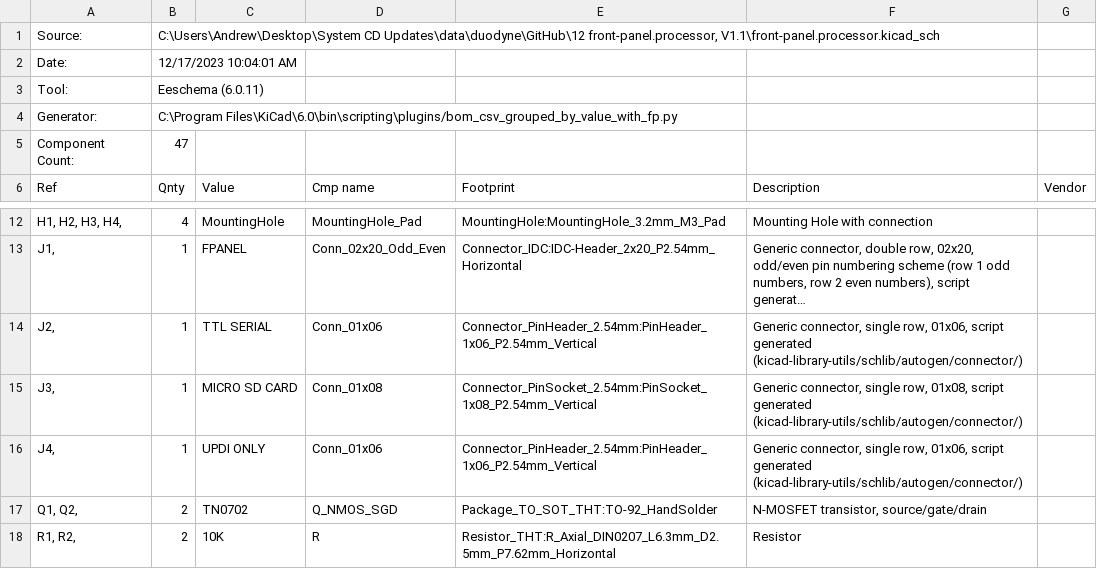
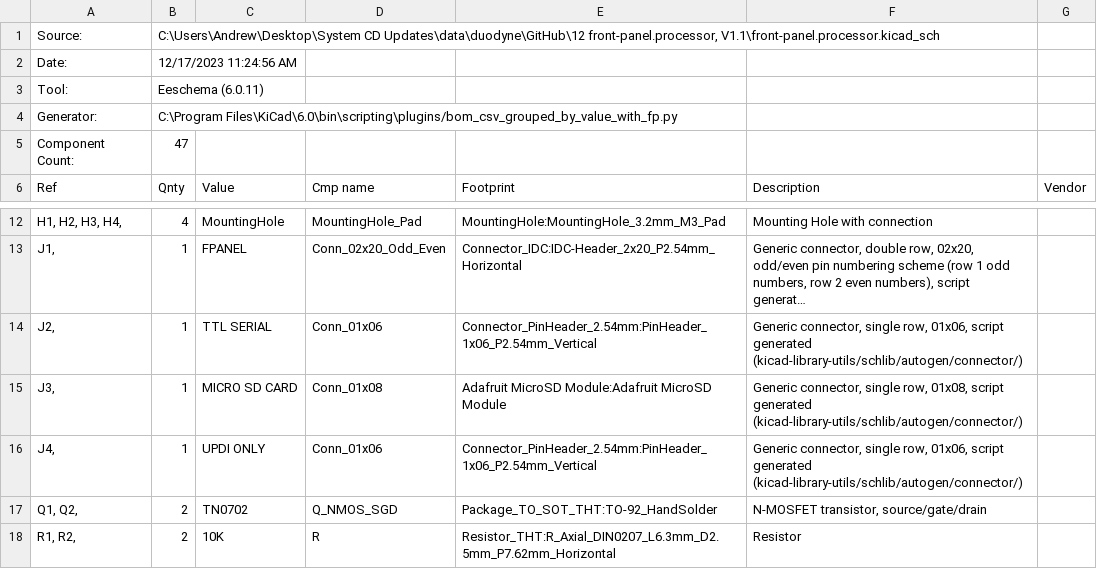
Before and after one commit to lynchaj/duodyne, a CSV file: 12 front-panel.processor, V1.1/front-panel.processor.csv, drawn as a sheet; only a part is shown, gaps mark what is left out; long unchanged cells end in ….

```diff
--- a/12 front-panel.processor, V1.1/front-panel.processor.csv
+++ b/12 front-panel.processor, V1.1/front-panel.processor.csv
@@ -1,3 +1,3 @@
 "Source:","C:\Users\Andrew\Desktop\System CD Updates\data\duodyne\GitHub\12 front-panel.processor, V1.1\front-panel.processor.kicad_sch"
-"Date:","12/17/2023 10:04:01 AM"
+"Date:","12/17/2023 11:24:56 AM"
 "Tool:","Eeschema (6.0.11)"
@@ -14,3 +14,3 @@
 "J2, ","1","TTL SERIAL","Conn_01x06","Connector_PinHeader_2.54mm:PinHeader_1x06_P2.54mm_Vertical","Generic connector, single row, 01x06, script generated (kicad-library-utils/schlib/autogen/connector/)",""
-"J3, ","1","MICRO SD CARD","Conn_01x08","Connector_PinSocket_2.54mm:PinSocket_1x08_P2.54mm_Vertical","Generic connector, single row, 01x08, script generated (kicad-library-utils/schlib/autogen/connector/)",""
+"J3, ","1","MICRO SD CARD","Conn_01x08","Adafruit MicroSD Module:Adafruit MicroSD Module","Generic connector, single row, 01x08, script generated (kicad-library-utils/schlib/autogen/connector/)",""
 "J4, ","1","UPDI ONLY","Conn_01x06","Connector_PinHeader_2.54mm:PinHeader_1x06_P2.54mm_Vertical","Generic connector, single row, 01x06, script generated (kicad-library-utils/schlib/autogen/connector/)",""
```
Also changed, not shown: 22 other files.
